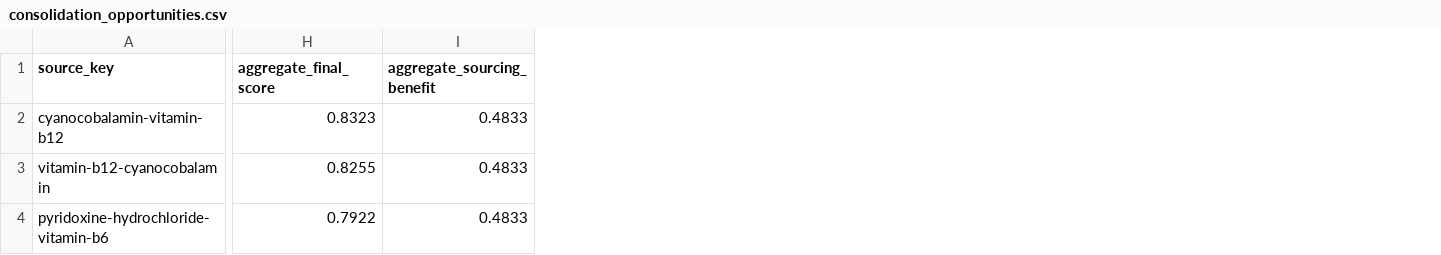
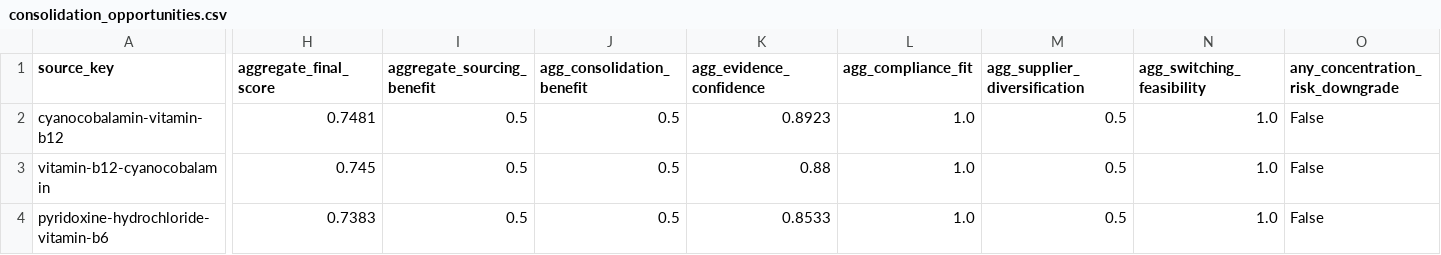
Before and after one commit to PRONGS-CHIRAG/AgnesTheSecond, a CSV file: chirag/outputs/reports/consolidation_opportunities.csv, drawn as a sheet; only a part is shown, gaps mark what is left out; the diff covers the shown part only; the diff names each change by its address in the sheet, - before the commit and + after, or states it on an @@ line.

```diff
--- a/chirag/outputs/reports/consolidation_opportunities.csv
+++ b/chirag/outputs/reports/consolidation_opportunities.csv
+column J (agg_consolidation_benefit), rows 2-4: all 0.5
+column K (agg_evidence_confidence), rows 2-4: 0.8923 | 0.88 | 0.8533
+column L (agg_compliance_fit), rows 2-4: all 1.0
+column M (agg_supplier_diversification), rows 2-4: all 0.5
+column N (agg_switching_feasibility), rows 2-4: all 1.0
+column O (any_concentration_risk_downgrade), rows 2-4: all False
-H2 (aggregate_final_score): 0.8323
+H2 (aggregate_final_score): 0.7481
-I2:I4 (aggregate_sourcing_benefit): 0.4833
+I2:I4 (aggregate_sourcing_benefit): 0.5
-H3 (aggregate_final_score): 0.8255
+H3 (aggregate_final_score): 0.745
-H4 (aggregate_final_score): 0.7922
+H4 (aggregate_final_score): 0.7383
```
Also changed, not shown: 1 added row, 1 removed row and 19 edited cells elsewhere in this file, 17 other files.
